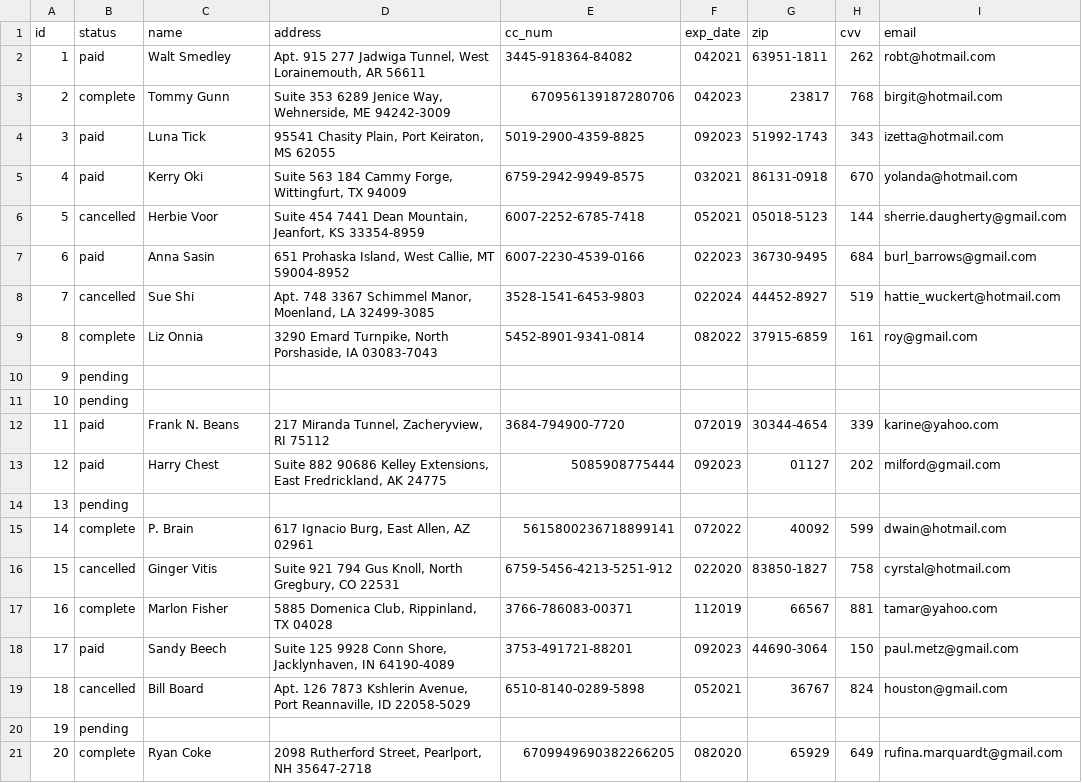
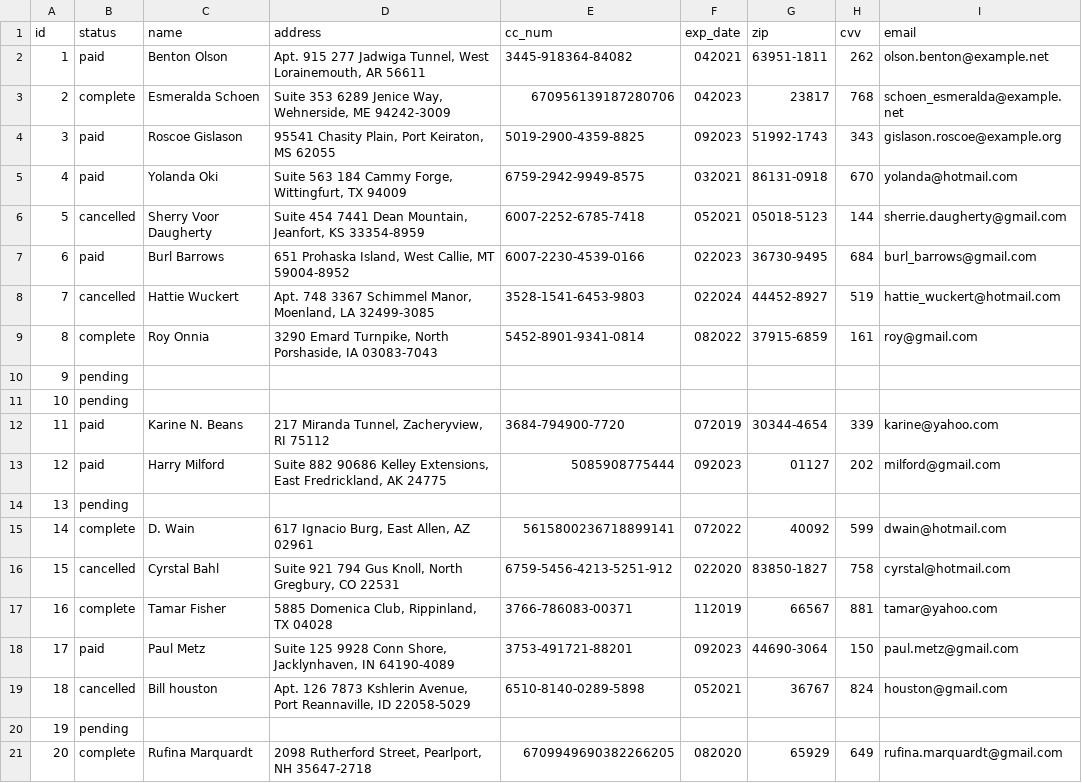
Before and after one commit to Ada-C10/betsy, a CSV file: db/seed_data/order.csv, drawn as a sheet.

Commit message:
Fixed order seed data so names match emails

```diff
--- a/db/seed_data/order.csv
+++ b/db/seed_data/order.csv
@@ -1,21 +1,21 @@
 id,status,name,address,cc_num,exp_date,zip,cvv,email
-1,paid,Walt Smedley,"Apt. 915 277 Jadwiga Tunnel, West Lorainemouth, AR 56611",3445-918364-84082,042021,63951-1811,262,robt@hotmail.com
-2,complete,Tommy Gunn,"Suite 353 6289 Jenice Way, Wehnerside, ME 94242-3009",670956139187280706,042023,23817,768,birgit@hotmail.com
-3,paid,Luna Tick,"95541 Chasity Plain, Port Keiraton, MS 62055",5019-2900-4359-8825,092023,51992-1743,343,izetta@hotmail.com
-4,paid,Kerry Oki,"Suite 563 184 Cammy Forge, Wittingfurt, TX 94009",6759-2942-9949-8575,032021,86131-0918,670,yolanda@hotmail.com
-5,cancelled,Herbie Voor,"Suite 454 7441 Dean Mountain, Jeanfort, KS 33354-8959",6007-2252-6785-7418,052021,05018-5123,144,sherrie.daugherty@gmail.com
-6,paid,Anna Sasin,"651 Prohaska Island, West Callie, MT 59004-8952",6007-2230-4539-0166,022023,36730-9495,684,burl_barrows@gmail.com
-7,cancelled,Sue Shi,"Apt. 748 3367 Schimmel Manor, Moenland, LA 32499-3085",3528-1541-6453-9803,022024,44452-8927,519,hattie_wuckert@hotmail.com
-8,complete,Liz Onnia,"3290 Emard Turnpike, North Porshaside, IA 03083-7043",5452-8901-9341-0814,082022,37915-6859,161,roy@gmail.com
+1,paid,Benton Olson,"Apt. 915 277 Jadwiga Tunnel, West Lorainemouth, AR 56611",3445-918364-84082,042021,63951-1811,262,olson.benton@example.net
+2,complete,Esmeralda Schoen,"Suite 353 6289 Jenice Way, Wehnerside, ME 94242-3009",670956139187280706,042023,23817,768,schoen_esmeralda@example.net
+3,paid,Roscoe Gislason,"95541 Chasity Plain, Port Keiraton, MS 62055",5019-2900-4359-8825,092023,51992-1743,343,gislason.roscoe@example.org
+4,paid,Yolanda Oki,"Suite 563 184 Cammy Forge, Wittingfurt, TX 94009",6759-2942-9949-8575,032021,86131-0918,670,yolanda@hotmail.com
+5,cancelled,Sherry Voor Daugherty,"Suite 454 7441 Dean Mountain, Jeanfort, KS 33354-8959",6007-2252-6785-7418,052021,05018-5123,144,sherrie.daugherty@gmail.com
+6,paid,Burl Barrows,"651 Prohaska Island, West Callie, MT 59004-8952",6007-2230-4539-0166,022023,36730-9495,684,burl_barrows@gmail.com
+7,cancelled,Hattie Wuckert,"Apt. 748 3367 Schimmel Manor, Moenland, LA 32499-3085",3528-1541-6453-9803,022024,44452-8927,519,hattie_wuckert@hotmail.com
+8,complete,Roy Onnia,"3290 Emard Turnpike, North Porshaside, IA 03083-7043",5452-8901-9341-0814,082022,37915-6859,161,roy@gmail.com
 9,pending,,,,,,,
 10,pending,,,,,,,
-11,paid,Frank N. Beans,"217 Miranda Tunnel, Zacheryview, RI 75112",3684-794900-7720,072019,30344-4654,339,karine@yahoo.com
-12,paid,Harry Chest,"Suite 882 90686 Kelley Extensions, East Fredrickland, AK 24775",5085908775444,092023,01127,202,milford@gmail.com
+11,paid,Karine N. Beans,"217 Miranda Tunnel, Zacheryview, RI 75112",3684-794900-7720,072019,30344-4654,339,karine@yahoo.com
+12,paid,Harry Milford,"Suite 882 90686 Kelley Extensions, East Fredrickland, AK 24775",5085908775444,092023,01127,202,milford@gmail.com
 13,pending,,,,,,,
-14,complete,P. Brain,"617 Ignacio Burg, East Allen, AZ 02961",5615800236718899141,072022,40092,599,dwain@hotmail.com
-15,cancelled,Ginger Vitis,"Suite 921 794 Gus Knoll, North Gregbury, CO 22531",6759-5456-4213-5251-912,022020,83850-1827,758,cyrstal@hotmail.com
-16,complete,Marlon Fisher,"5885 Domenica Club, Rippinland, TX 04028",3766-786083-00371,112019,66567,881,tamar@yahoo.com
-17,paid,Sandy Beech,"Suite 125 9928 Conn Shore, Jacklynhaven, IN 64190-4089",3753-491721-88201,092023,44690-3064,150,paul.metz@gmail.com
-18,cancelled,Bill Board,"Apt. 126 7873 Kshlerin Avenue, Port Reannaville, ID 22058-5029",6510-8140-0289-5898,052021,36767,824,houston@gmail.com
+14,complete,D. Wain,"617 Ignacio Burg, East Allen, AZ 02961",5615800236718899141,072022,40092,599,dwain@hotmail.com
+15,cancelled,Cyrstal Bahl,"Suite 921 794 Gus Knoll, North Gregbury, CO 22531",6759-5456-4213-5251-912,022020,83850-1827,758,cyrstal@hotmail.com
+16,complete,Tamar Fisher,"5885 Domenica Club, Rippinland, TX 04028",3766-786083-00371,112019,66567,881,tamar@yahoo.com
+17,paid,Paul Metz,"Suite 125 9928 Conn Shore, Jacklynhaven, IN 64190-4089",3753-491721-88201,092023,44690-3064,150,paul.metz@gmail.com
+18,cancelled,Bill houston,"Apt. 126 7873 Kshlerin Avenue, Port Reannaville, ID 22058-5029",6510-8140-0289-5898,052021,36767,824,houston@gmail.com
 19,pending,,,,,,,
-20,complete,Ryan Coke,"2098 Rutherford Street, Pearlport, NH 35647-2718",6709949690382266205,082020,65929,649,rufina.marquardt@gmail.com
+20,complete,Rufina Marquardt,"2098 Rutherford Street, Pearlport, NH 35647-2718",6709949690382266205,082020,65929,649,rufina.marquardt@gmail.com
```
Also changed, not shown: 2 other files.
